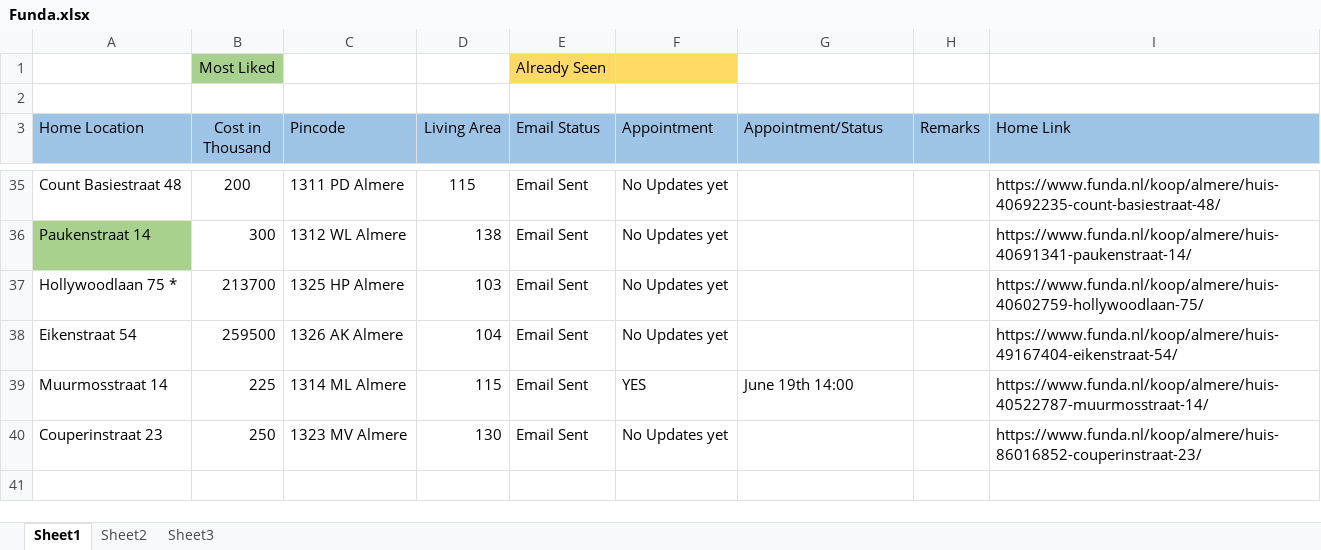
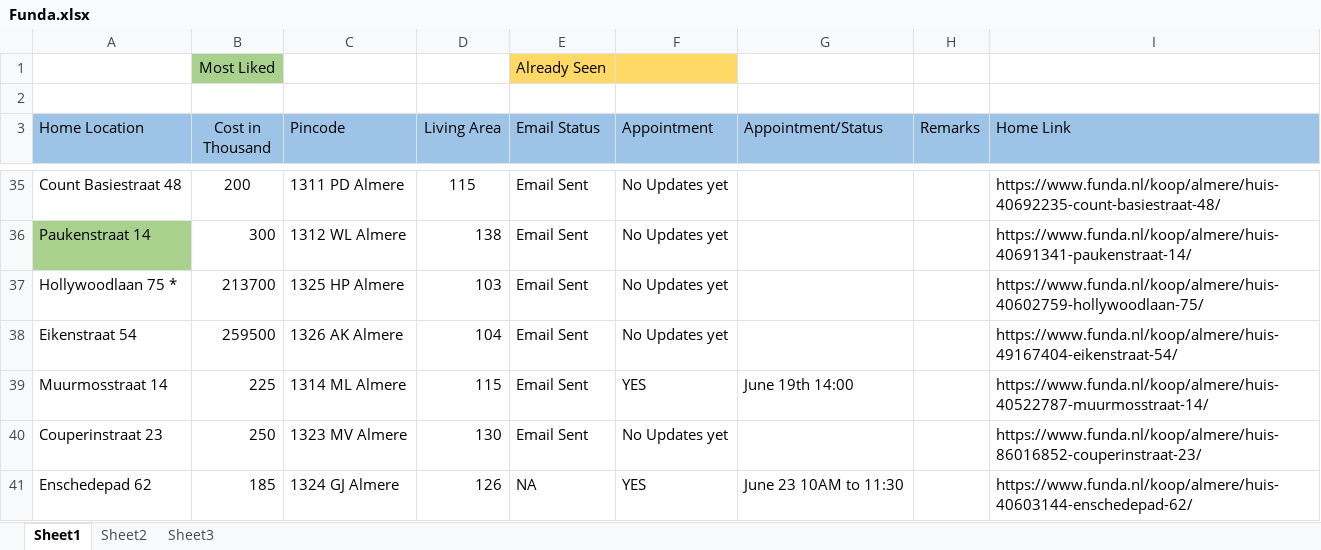
Before and after one commit to Karnankaviya/fundanl, an Excel workbook: Funda.xlsx, sheet Sheet1, drawn as a sheet; only a part is shown, gaps mark what is left out; values as stored, in another font and other column widths than the file's, no borders; the diff names each change by its address in the sheet, - before the commit and + after, or states it on an @@ line.

Commit message:
Added Enschedepad 62

```diff
--- a/Funda.xlsx (sheet Sheet1)
+++ b/Funda.xlsx (sheet Sheet1)
+row 41: Enschedepad 62 | 185 | 1324 GJ Almere | 126 | NA | YES | June 23 10AM to 11:30 |  | https://www.funda.nl/koop/almere/huis-40603144-enschedepad-62/
```
